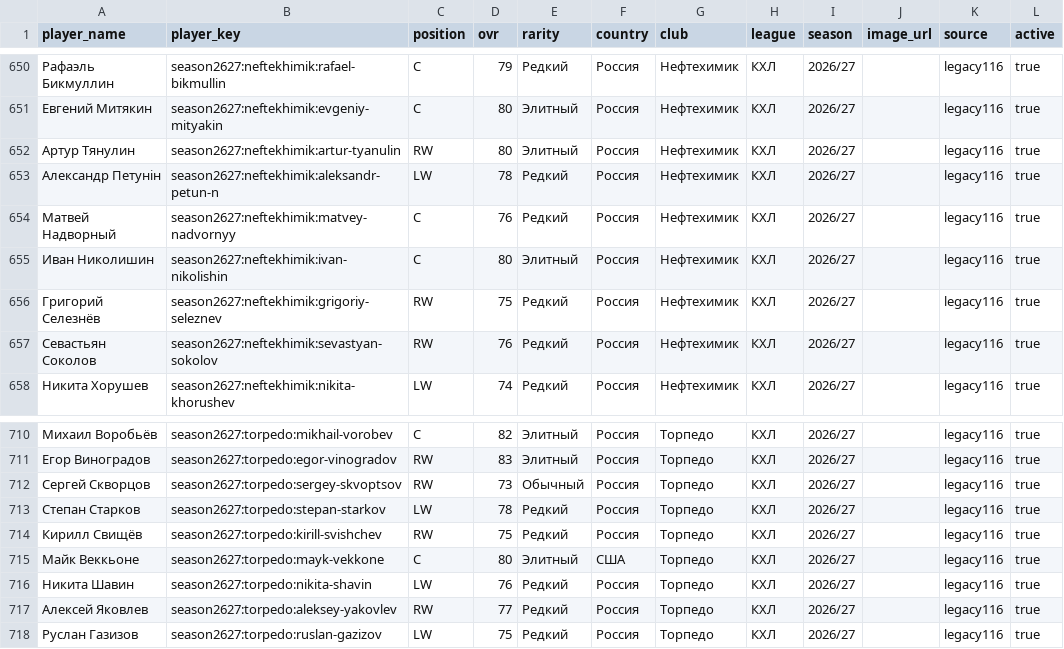
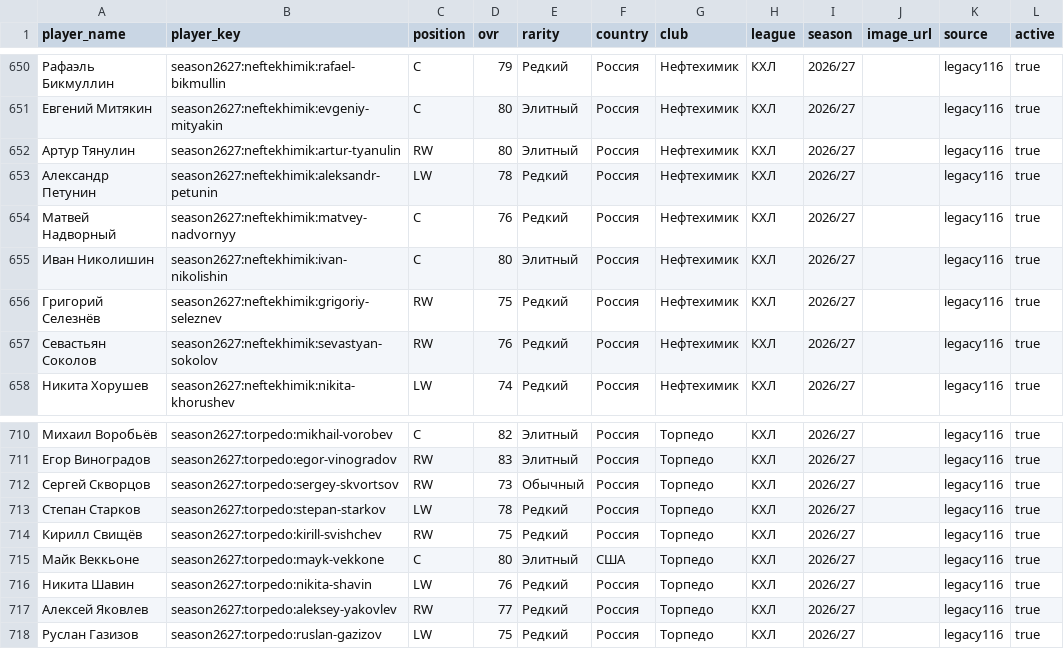
Before and after one commit to ilmazg667-boop/Kosh-KHL-Cards, a CSV file: data/legacy_players.csv, drawn as a sheet; only a part is shown, gaps mark what is left out.

Commit message:
Normalize player name spelling in KHL rosters

```diff
--- a/data/legacy_players.csv
+++ b/data/legacy_players.csv
@@ -652,3 +652,3 @@
 "Артур Тянулин","season2627:neftekhimik:artur-tyanulin","RW","80","Элитный","Россия","Нефтехимик","КХЛ","2026/27","","legacy116","true"
-"Александр Петунін","season2627:neftekhimik:aleksandr-petun-n","LW","78","Редкий","Россия","Нефтехимик","КХЛ","2026/27","","legacy116","true"
+"Александр Петунин","season2627:neftekhimik:aleksandr-petunin","LW","78","Редкий","Россия","Нефтехимик","КХЛ","2026/27","","legacy116","true"
 "Матвей Надворный","season2627:neftekhimik:matvey-nadvornyy","C","76","Редкий","Россия","Нефтехимик","КХЛ","2026/27","","legacy116","true"
@@ -711,3 +711,3 @@
 "Егор Виноградов","season2627:torpedo:egor-vinogradov","RW","83","Элитный","Россия","Торпедо","КХЛ","2026/27","","legacy116","true"
-"Сергей Сквopцов","season2627:torpedo:sergey-skvoptsov","RW","73","Обычный","Россия","Торпедо","КХЛ","2026/27","","legacy116","true"
+"Сергей Скворцов","season2627:torpedo:sergey-skvortsov","RW","73","Обычный","Россия","Торпедо","КХЛ","2026/27","","legacy116","true"
 "Степан Старков","season2627:torpedo:stepan-starkov","LW","78","Редкий","Россия","Торпедо","КХЛ","2026/27","","legacy116","true"
```
